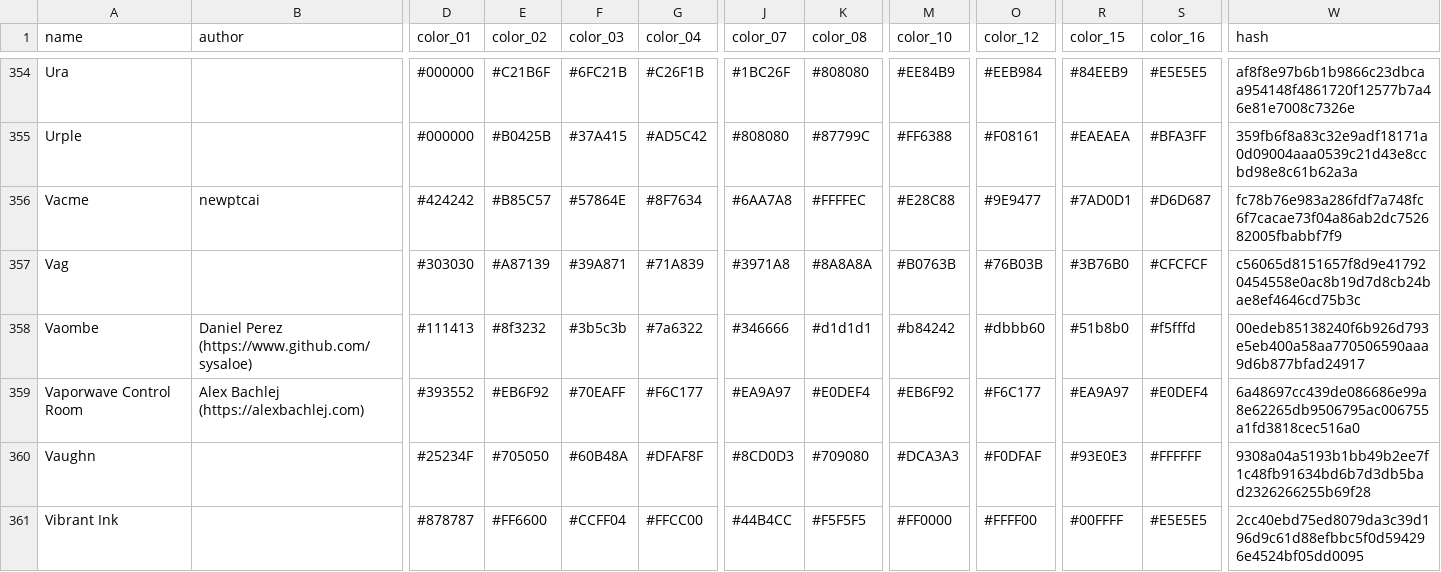
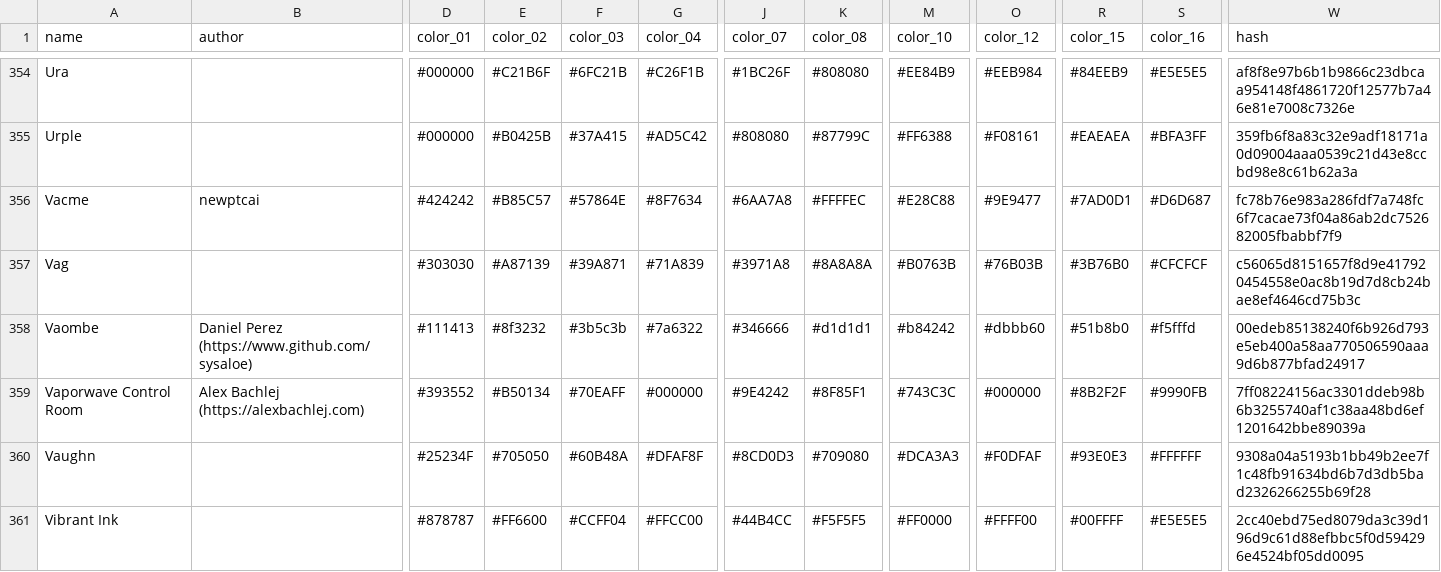
Before and after one commit to Gogh-Co/Gogh, a CSV file: data/themes.csv, drawn as a sheet; only a part is shown, gaps mark what is left out; the diff names each change by its address in the sheet, - before the commit and + after, or states it on an @@ line.

```diff
--- a/data/themes.csv
+++ b/data/themes.csv
-E359 (color_02): #EB6F92
+E359 (color_02): #B50134
-G359 (color_04): #F6C177
+G359 (color_04): #000000
-J359 (color_07): #EA9A97
+J359 (color_07): #9E4242
-K359 (color_08): #E0DEF4
+K359 (color_08): #8F85F1
-M359 (color_10): #EB6F92
+M359 (color_10): #743C3C
-O359 (color_12): #F6C177
+O359 (color_12): #000000
-R359 (color_15): #EA9A97
+R359 (color_15): #8B2F2F
-S359 (color_16): #E0DEF4
+S359 (color_16): #9990FB
-W359 (hash): 6a48697cc439de086686e99a8e62265db9506795ac006755a1fd3818cec516a0
+W359 (hash): 7ff08224156ac3301ddeb98b6b3255740af1c38aa48bd6ef1201642bbe89039a
```
Also changed, not shown: 8 other files.
